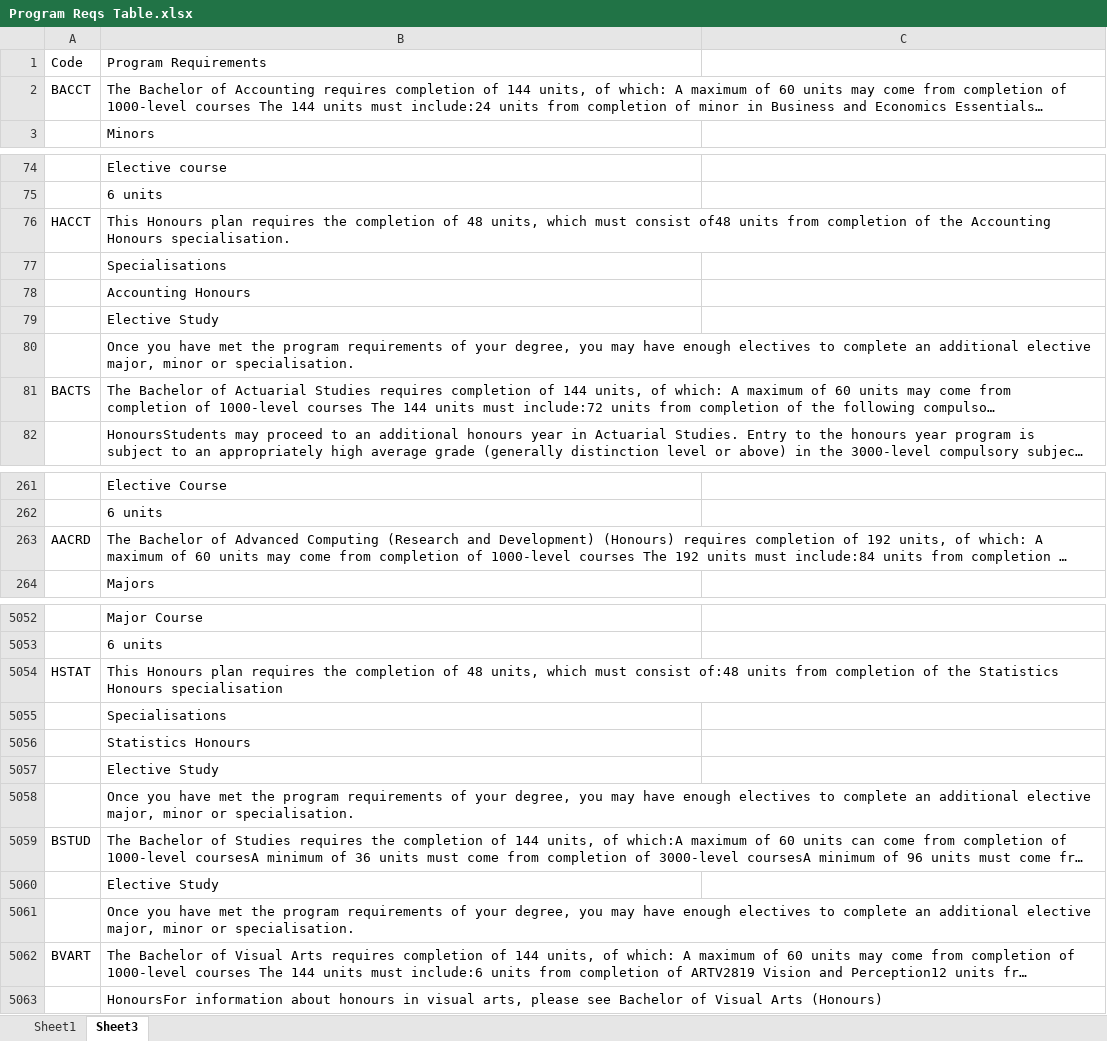
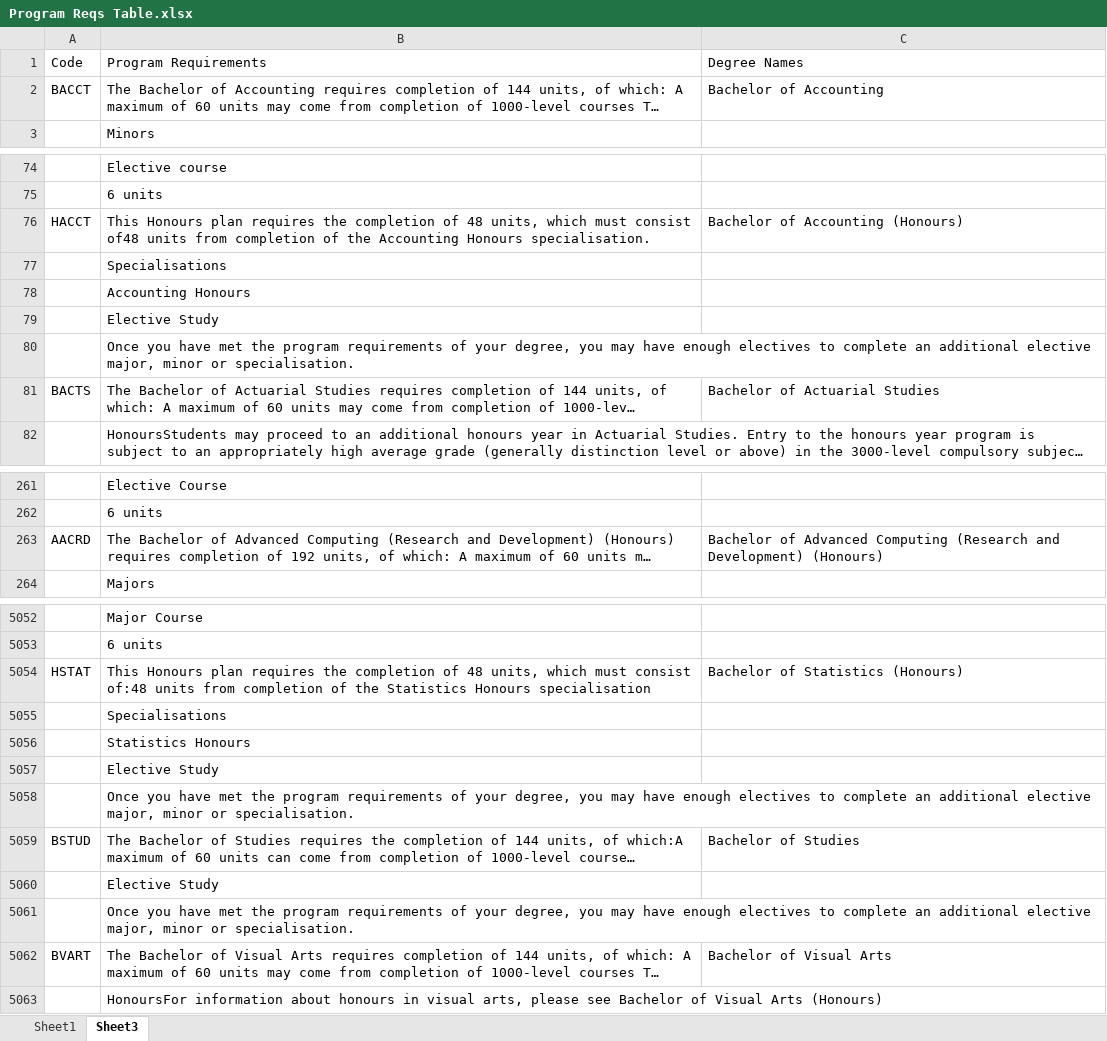
Before and after one commit to AICourseSelection/courseai, an Excel workbook: Data Collection/Degree Requirements/Tabulated/Program Reqs Table.xlsx, sheet Sheet3, drawn as a sheet; only a part is shown, gaps mark what is left out; long unchanged cells end in …; values as stored, in another font and other column widths than the file's, no borders; the diff covers the shown part only; the diff names each change by its address in the sheet, - before the commit and + after, or states it on an @@ line.

Commit message:
Add degree name column

```diff
--- a/Data Collection/Degree Requirements/Tabulated/Program Reqs Table.xlsx (sheet Sheet3)
+++ b/Data Collection/Degree Requirements/Tabulated/Program Reqs Table.xlsx (sheet Sheet3)
-C1: (empty)
+C1: Degree Names
-C2: (empty)
+C2: Bachelor of Accounting
-C76: (empty)
+C76: Bachelor of Accounting (Honours)
-C81: (empty)
+C81: Bachelor of Actuarial Studies
-C263: (empty)
+C263: Bachelor of Advanced Computing (Research and Development) (Honours)
-C5054: (empty)
+C5054: Bachelor of Statistics (Honours)
-C5059: (empty)
+C5059: Bachelor of Studies
-C5062: (empty)
+C5062: Bachelor of Visual Arts
```
Also changed, not shown: 86 edited cells and cell formats elsewhere in this sheet.
